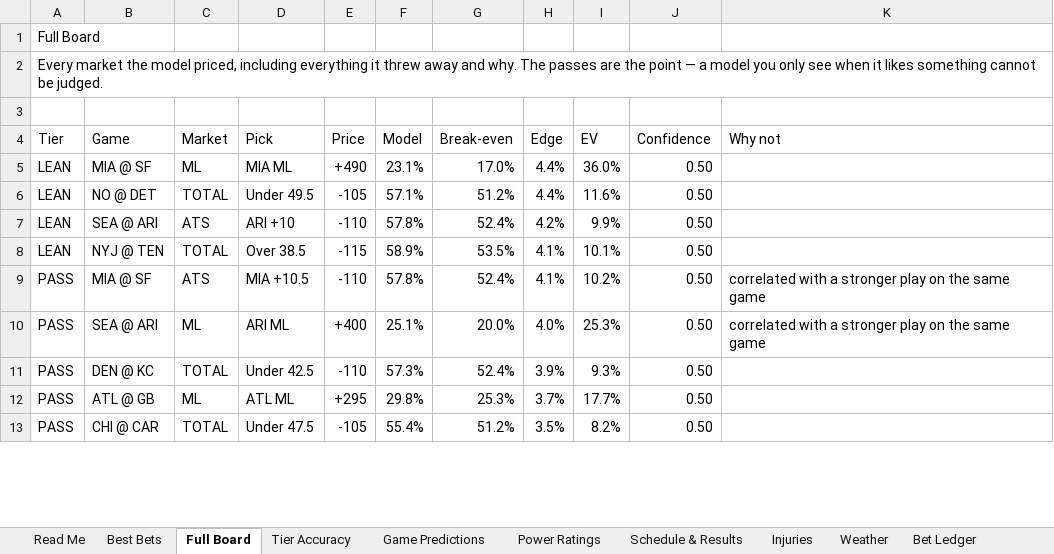
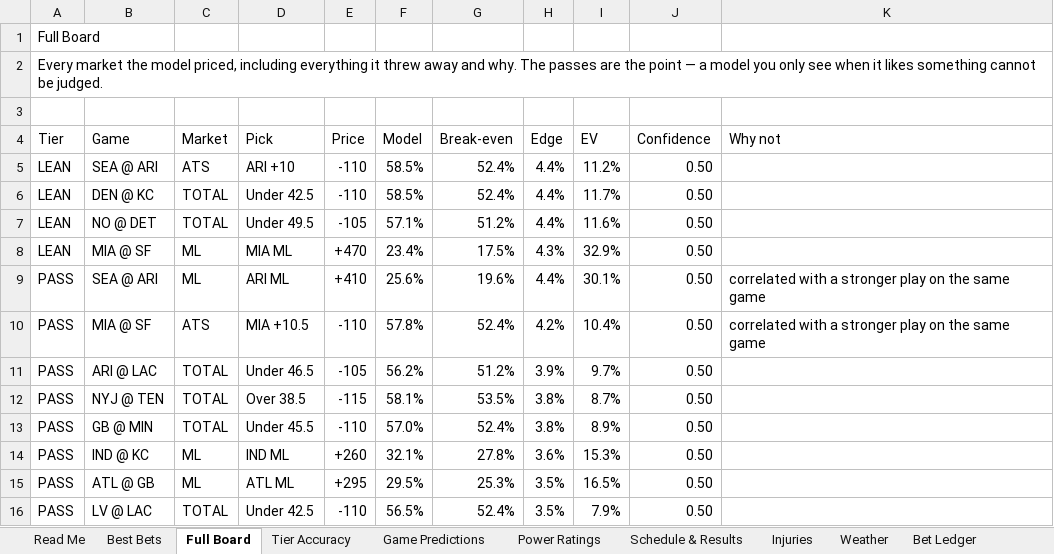
Before and after one commit to CHILLYCHILLY14/nfl-edge, an Excel workbook: NFL_Edge_Model.xlsx, sheet Full Board, drawn as a sheet; only a part is shown; values as stored, in another font and other column widths than the file's, no cell formats; table styles not drawn; removed rows and columns are numbered as before the commit, all else as after; the diff covers the shown part only; the diff names each change by its address in the sheet, - before the commit and + after, or states it on an @@ line.

```diff
--- a/NFL_Edge_Model.xlsx (sheet Full Board)
+++ b/NFL_Edge_Model.xlsx (sheet Full Board)
-B5 (Game): MIA @ SF
+B5 (Game): SEA @ ARI
-C5 (Market): ML
+C5 (Market): ATS
-D5 (Pick): MIA ML
+D5 (Pick): ARI +10
-E5 (Price): +490
+E5 (Price): -110
-F5 (Model): 23.1%
+F5 (Model): 58.5%
-G5 (Break-even): 17.0%
+G5 (Break-even): 52.4%
-I5 (EV): 36.0%
+I5 (EV): 11.2%
+row 6: LEAN | DEN @ KC | TOTAL | Under 42.5 | -110 | 58.5% | 52.4% | 4.4% | 11.7% | 0.50
-row 7: LEAN | SEA @ ARI | ATS | ARI +10 | -110 | 57.8% | 52.4% | 4.2% | 9.9% | 0.50
-row 8: LEAN | NYJ @ TEN | TOTAL | Over 38.5 | -115 | 58.9% | 53.5% | 4.1% | 10.1% | 0.50
+row 8: LEAN | MIA @ SF | ML | MIA ML | +470 | 23.4% | 17.5% | 4.3% | 32.9% | 0.50
+row 9: PASS | SEA @ ARI | ML | ARI ML | +410 | 25.6% | 19.6% | 4.4% | 30.1% | 0.50 | correlated with a stronger play on the same game
-H10 (Edge): 4.1%
+H10 (Edge): 4.2%
-I10 (EV): 10.2%
+I10 (EV): 10.4%
-row 10: PASS | SEA @ ARI | ML | ARI ML | +400 | 25.1% | 20.0% | 4.0% | 25.3% | 0.50 | correlated with a stronger play on the same game
+row 11: PASS | ARI @ LAC | TOTAL | Under 46.5 | -105 | 56.2% | 51.2% | 3.9% | 9.7% | 0.50
+row 12: PASS | NYJ @ TEN | TOTAL | Over 38.5 | -115 | 58.1% | 53.5% | 3.8% | 8.7% | 0.50
-B13 (Game): DEN @ KC
+B13 (Game): GB @ MIN
-D13 (Pick): Under 42.5
+D13 (Pick): Under 45.5
-F13 (Model): 57.3%
+F13 (Model): 57.0%
-H13 (Edge): 3.9%
+H13 (Edge): 3.8%
-I13 (EV): 9.3%
+I13 (EV): 8.9%
+row 14: PASS | IND @ KC | ML | IND ML | +260 | 32.1% | 27.8% | 3.6% | 15.3% | 0.50
-F15 (Model): 29.8%
+F15 (Model): 29.5%
-H15 (Edge): 3.7%
+H15 (Edge): 3.5%
-I15 (EV): 17.7%
+I15 (EV): 16.5%
-B16 (Game): CHI @ CAR
+B16 (Game): LV @ LAC
-D16 (Pick): Under 47.5
+D16 (Pick): Under 42.5
-E16 (Price): -105
+E16 (Price): -110
-F16 (Model): 55.4%
+F16 (Model): 56.5%
-G16 (Break-even): 51.2%
+G16 (Break-even): 52.4%
-I16 (EV): 8.2%
+I16 (EV): 7.9%
```
Also changed, not shown: 52 added rows, 55 removed rows and 448 edited cells elsewhere in this sheet, sheet Injuries, sheet Best Bets, sheet Schedule & Results, sheet Game Predictions, sheet Weather, sheet Power Ratings, 2 more sheets, cell formats, 17 other files.
